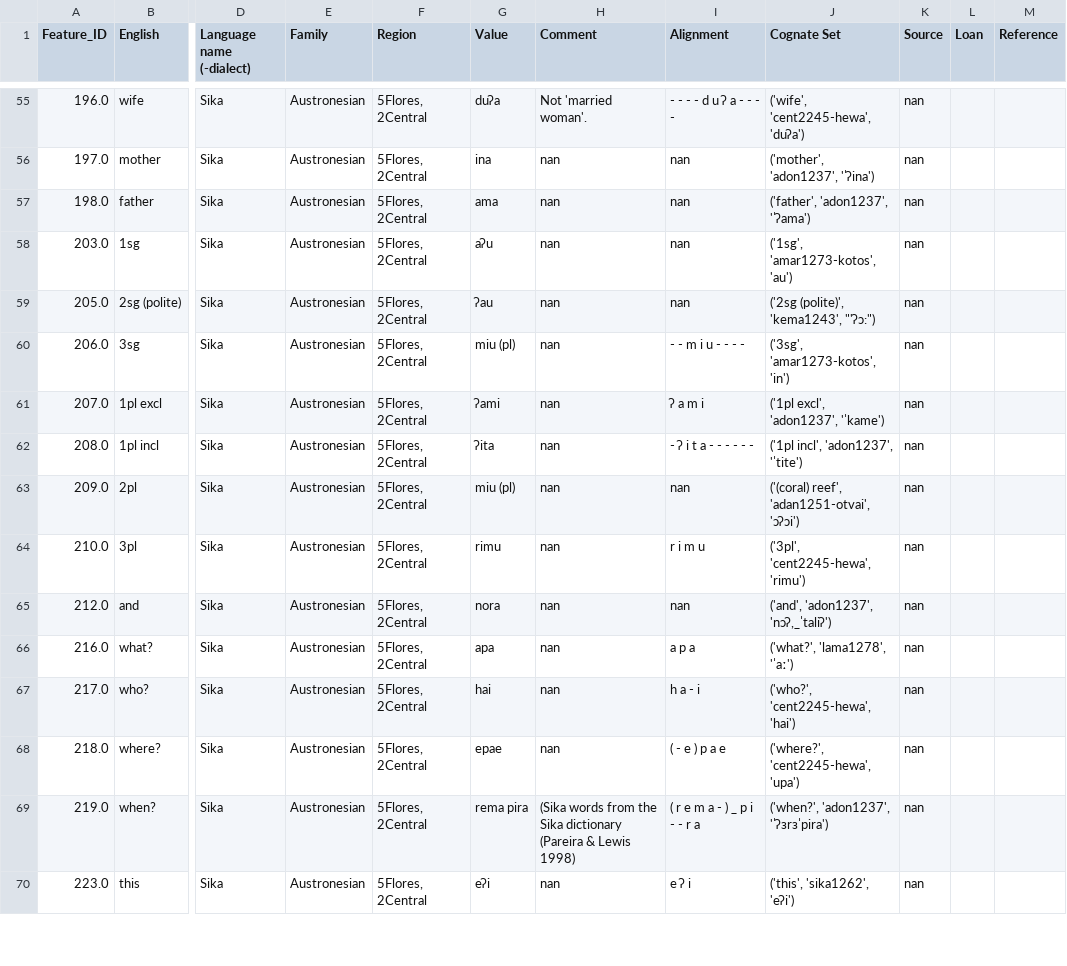
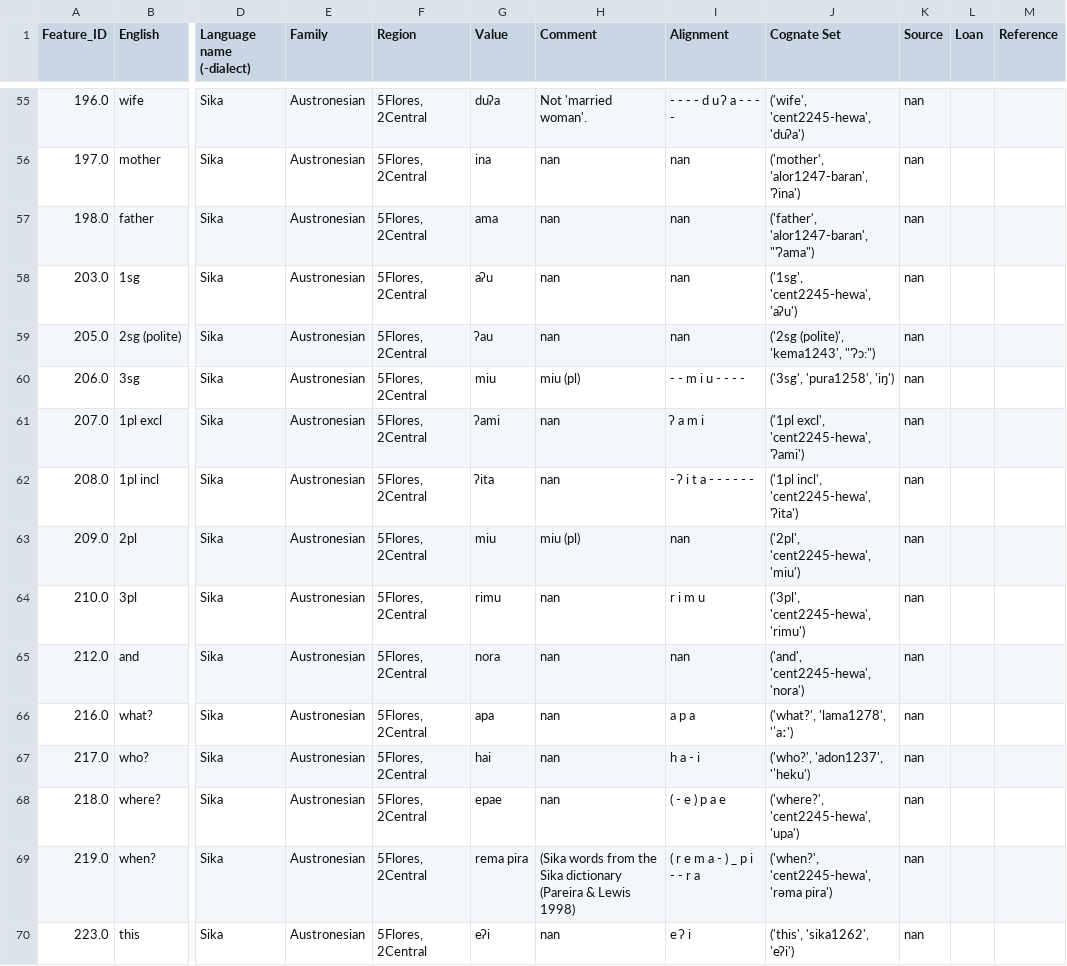
Before and after one commit to xrotwang/lexirumah-data, a TSV file: datasets/skihf2013wordlist.tsv, drawn as a sheet; only a part is shown, gaps mark what is left out; the diff covers the shown part only; the diff names each change by its address in the sheet, - before the commit and + after, or states it on an @@ line.

```diff
--- a/datasets/skihf2013wordlist.tsv
+++ b/datasets/skihf2013wordlist.tsv
-J56 (Cognate Set): ('mother', 'adon1237', 'ˈʔina')
+J56 (Cognate Set): ('mother', 'alor1247-baran', 'ʔina')
-J57 (Cognate Set): ('father', 'adon1237', 'ˈʔama')
+J57 (Cognate Set): ('father', 'alor1247-baran', "'ʔama")
-J58 (Cognate Set): ('1sg', 'amar1273-kotos', 'au')
+J58 (Cognate Set): ('1sg', 'cent2245-hewa', 'aʔu')
-G60 (Value): miu (pl)
+G60 (Value): miu
-H60 (Comment): nan
+H60 (Comment): miu (pl)
-J60 (Cognate Set): ('3sg', 'amar1273-kotos', 'in')
+J60 (Cognate Set): ('3sg', 'pura1258', 'iŋ')
-J61 (Cognate Set): ('1pl excl', 'adon1237', 'ˈkame')
+J61 (Cognate Set): ('1pl excl', 'cent2245-hewa', 'ʔami')
-J62 (Cognate Set): ('1pl incl', 'adon1237', 'ˈtite')
+J62 (Cognate Set): ('1pl incl', 'cent2245-hewa', 'ʔita')
-G63 (Value): miu (pl)
+G63 (Value): miu
-H63 (Comment): nan
+H63 (Comment): miu (pl)
-J63 (Cognate Set): ('(coral) reef', 'adan1251-otvai', 'ɔʔɔi')
+J63 (Cognate Set): ('2pl', 'cent2245-hewa', 'miu')
-J65 (Cognate Set): ('and', 'adon1237', 'nɔʔ,_ˈtaliʔ')
+J65 (Cognate Set): ('and', 'cent2245-hewa', 'nora')
-J67 (Cognate Set): ('who?', 'cent2245-hewa', 'hai')
+J67 (Cognate Set): ('who?', 'adon1237', 'ˈheku')
-J69 (Cognate Set): ('when?', 'adon1237', 'ˈʔɜrɜˈpira')
+J69 (Cognate Set): ('when?', 'cent2245-hewa', 'rəma pira')
```
Also changed, not shown: 103 edited cells elsewhere in this file, 2 other files.
